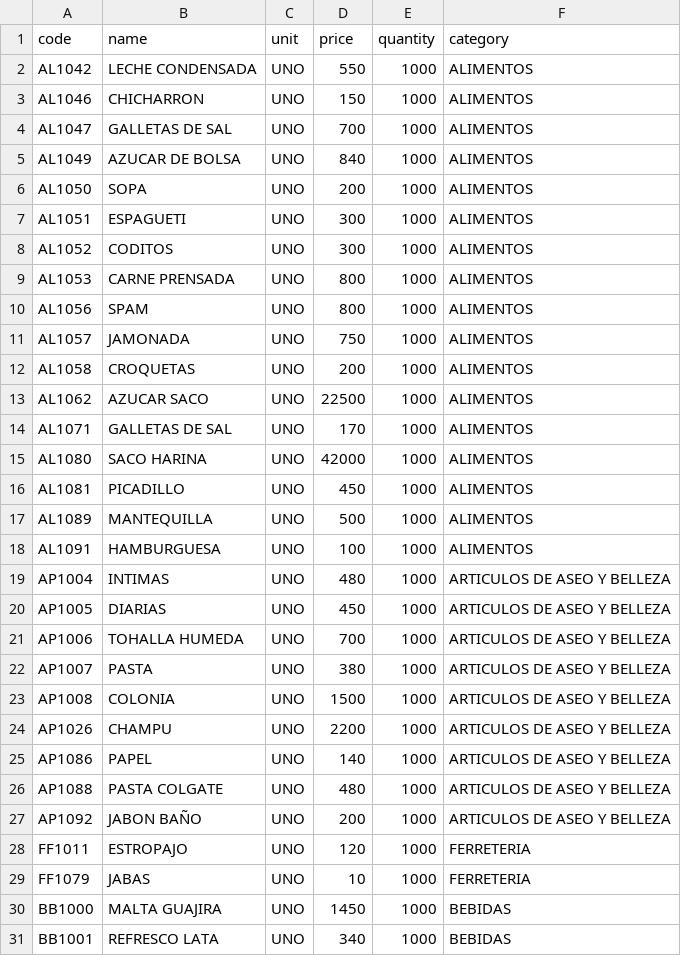
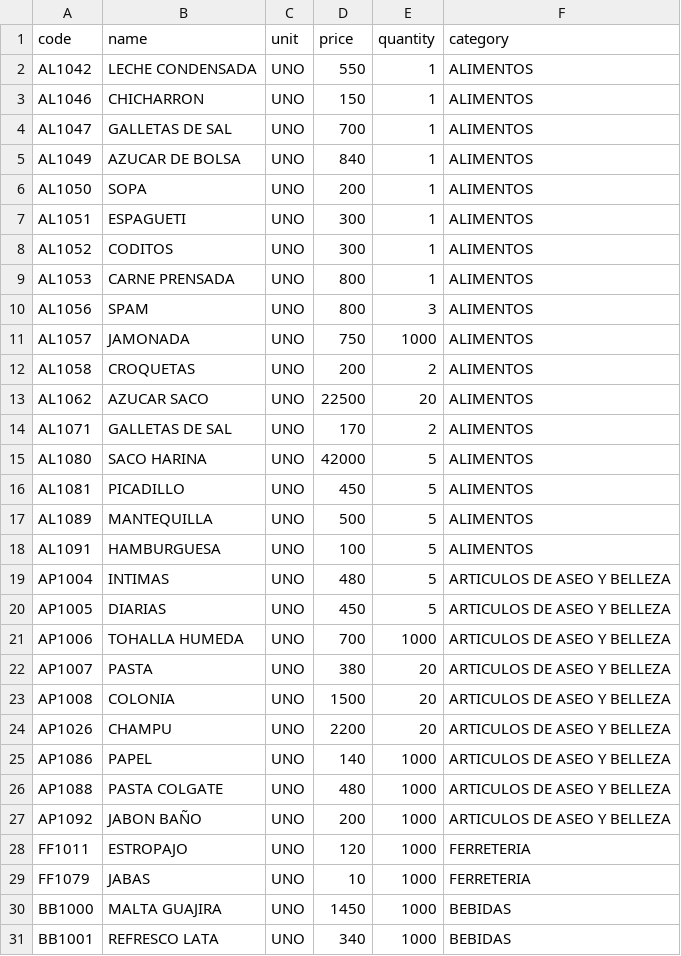
Before and after one commit to rodysmateo/mis-datos-mis-datos-MIGUE02, a CSV file: productos.csv, drawn as a sheet; only a part is shown.

```diff
--- a/productos.csv
+++ b/productos.csv
@@ -1,25 +1,25 @@
 code,name,unit,price,quantity,category
-AL1042,LECHE CONDENSADA ,UNO,550,1000,ALIMENTOS
-AL1046,CHICHARRON,UNO,150,1000,ALIMENTOS
-AL1047,GALLETAS DE SAL ,UNO,700,1000,ALIMENTOS
-AL1049,AZUCAR DE BOLSA ,UNO,840,1000,ALIMENTOS
-AL1050,SOPA,UNO,200,1000,ALIMENTOS
-AL1051,ESPAGUETI,UNO,300,1000,ALIMENTOS
-AL1052,CODITOS ,UNO,300,1000,ALIMENTOS
-AL1053,CARNE PRENSADA ,UNO,800,1000,ALIMENTOS
-AL1056,SPAM,UNO,800,1000,ALIMENTOS
+AL1042,LECHE CONDENSADA ,UNO,550,1,ALIMENTOS
+AL1046,CHICHARRON,UNO,150,1,ALIMENTOS
+AL1047,GALLETAS DE SAL ,UNO,700,1,ALIMENTOS
+AL1049,AZUCAR DE BOLSA ,UNO,840,1,ALIMENTOS
+AL1050,SOPA,UNO,200,1,ALIMENTOS
+AL1051,ESPAGUETI,UNO,300,1,ALIMENTOS
+AL1052,CODITOS ,UNO,300,1,ALIMENTOS
+AL1053,CARNE PRENSADA ,UNO,800,1,ALIMENTOS
+AL1056,SPAM,UNO,800,3,ALIMENTOS
 AL1057,JAMONADA,UNO,750,1000,ALIMENTOS
-AL1058,CROQUETAS,UNO,200,1000,ALIMENTOS
-AL1062,AZUCAR SACO ,UNO,22500,1000,ALIMENTOS
-AL1071,GALLETAS DE SAL ,UNO,170,1000,ALIMENTOS
-AL1080,SACO HARINA ,UNO,42000,1000,ALIMENTOS
-AL1081,PICADILLO,UNO,450,1000,ALIMENTOS
-AL1089,MANTEQUILLA ,UNO,500,1000,ALIMENTOS
-AL1091,HAMBURGUESA,UNO,100,1000,ALIMENTOS
-AP1004,INTIMAS ,UNO,480,1000,ARTICULOS DE ASEO Y BELLEZA
-AP1005,DIARIAS,UNO,450,1000,ARTICULOS DE ASEO Y BELLEZA
+AL1058,CROQUETAS,UNO,200,2,ALIMENTOS
+AL1062,AZUCAR SACO ,UNO,22500,20,ALIMENTOS
+AL1071,GALLETAS DE SAL ,UNO,170,2,ALIMENTOS
+AL1080,SACO HARINA ,UNO,42000,5,ALIMENTOS
+AL1081,PICADILLO,UNO,450,5,ALIMENTOS
+AL1089,MANTEQUILLA ,UNO,500,5,ALIMENTOS
+AL1091,HAMBURGUESA,UNO,100,5,ALIMENTOS
+AP1004,INTIMAS ,UNO,480,5,ARTICULOS DE ASEO Y BELLEZA
+AP1005,DIARIAS,UNO,450,5,ARTICULOS DE ASEO Y BELLEZA
 AP1006,TOHALLA HUMEDA ,UNO,700,1000,ARTICULOS DE ASEO Y BELLEZA
-AP1007,PASTA ,UNO,380,1000,ARTICULOS DE ASEO Y BELLEZA
-AP1008,COLONIA,UNO,1500,1000,ARTICULOS DE ASEO Y BELLEZA
-AP1026,CHAMPU ,UNO,2200,1000,ARTICULOS DE ASEO Y BELLEZA
+AP1007,PASTA ,UNO,380,20,ARTICULOS DE ASEO Y BELLEZA
+AP1008,COLONIA,UNO,1500,20,ARTICULOS DE ASEO Y BELLEZA
+AP1026,CHAMPU ,UNO,2200,20,ARTICULOS DE ASEO Y BELLEZA
 AP1086,PAPEL ,UNO,140,1000,ARTICULOS DE ASEO Y BELLEZA
```
Also changed, not shown: 1 other file.
